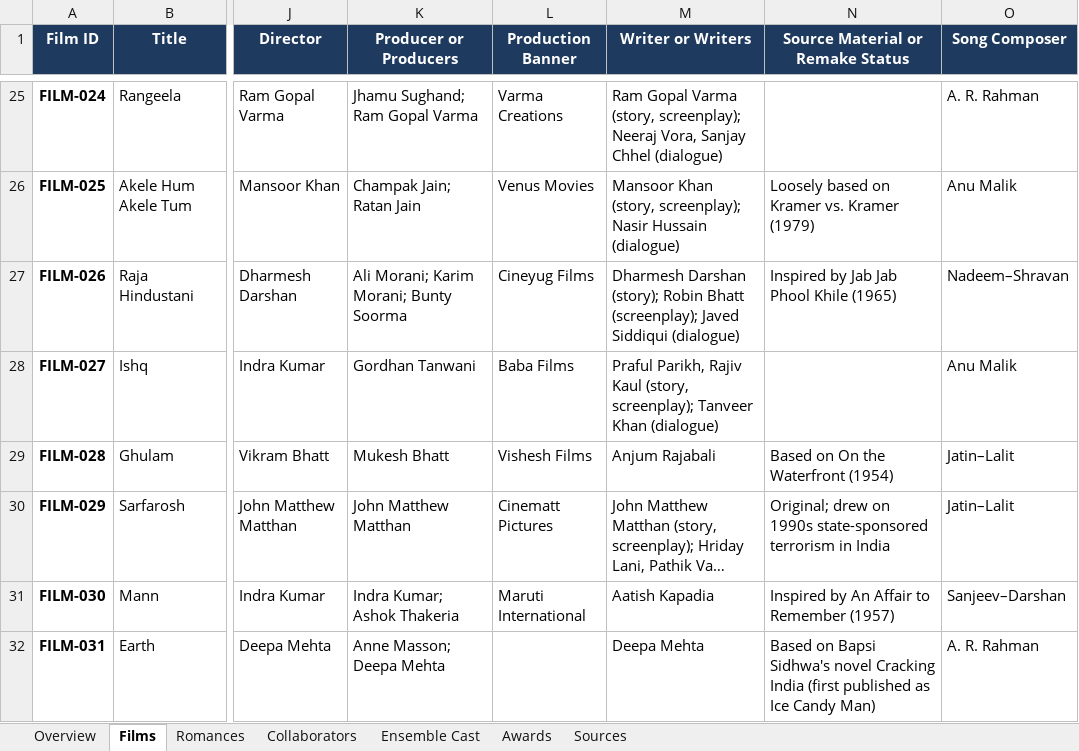
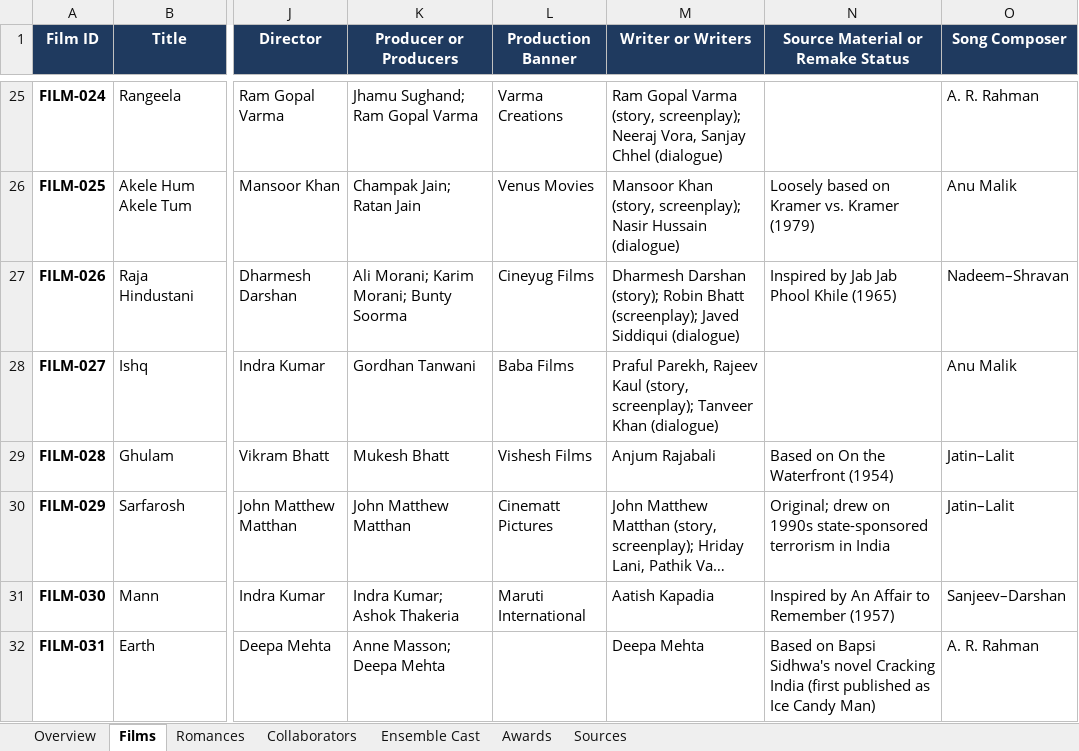
Before and after one commit to pneelamr/bollywood-actor-filmography, an Excel workbook: Aamir Khan Filmography.xlsx, sheet Films, drawn as a sheet; only a part is shown, gaps mark what is left out; long unchanged cells end in …; values as stored, in another font and other column widths than the file's, no borders; conditional formats not drawn; the diff covers the shown part only; the diff names each change by its address in the sheet, - before the commit and + after, or states it on an @@ line.

```diff
--- a/Aamir Khan Filmography.xlsx (sheet Films)
+++ b/Aamir Khan Filmography.xlsx (sheet Films)
-M28 (Writer or Writers): Praful Parikh, Rajiv Kaul (story,…
+M28 (Writer or Writers): Praful Parekh, Rajeev Kaul (story,…
```
Also changed, not shown: 4 edited cells elsewhere in this sheet, sheet Collaborators, sheet Overview, charts or pictures, Shah Rukh Khan Filmography.xlsx, 6 other files.
